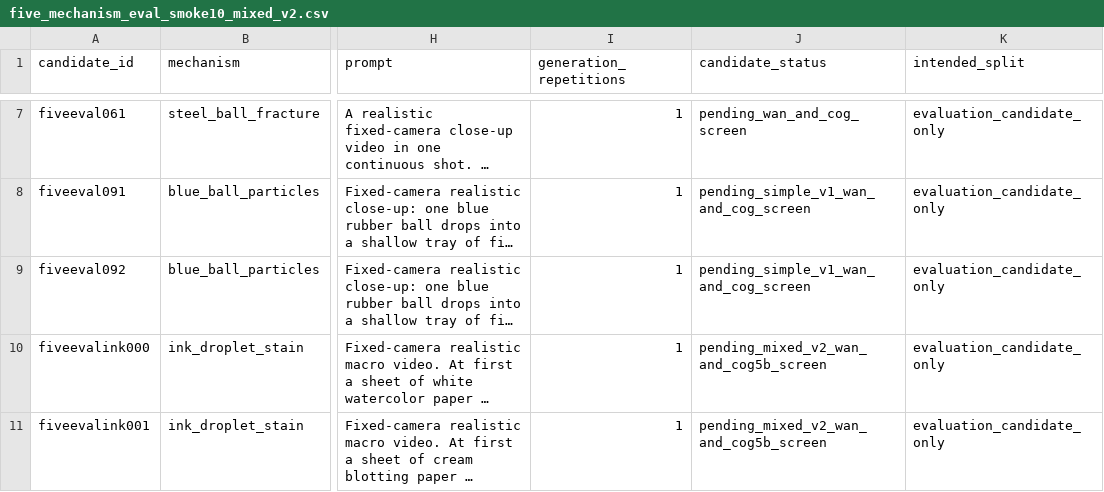
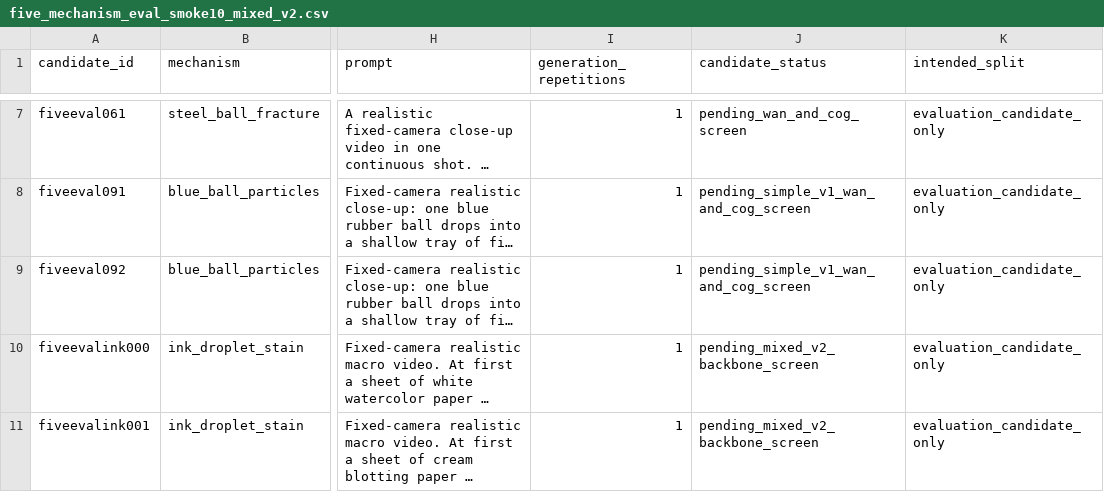
Before and after one commit to Rosita777/Video-causal, a CSV file: data/five_mechanism_eval_smoke10_mixed_v2.csv, drawn as a sheet; only a part is shown, gaps mark what is left out; long unchanged cells end in …; the diff names each change by its address in the sheet, - before the commit and + after, or states it on an @@ line.

Commit message:
Record mixed mechanism smoke v2 review

```diff
--- a/data/five_mechanism_eval_smoke10_mixed_v2.csv
+++ b/data/five_mechanism_eval_smoke10_mixed_v2.csv
-J10:J11 (candidate_status): pending_mixed_v2_wan_and_cog5b_screen
+J10:J11 (candidate_status): pending_mixed_v2_backbone_screen
```
Also changed, not shown: 4 other files.
